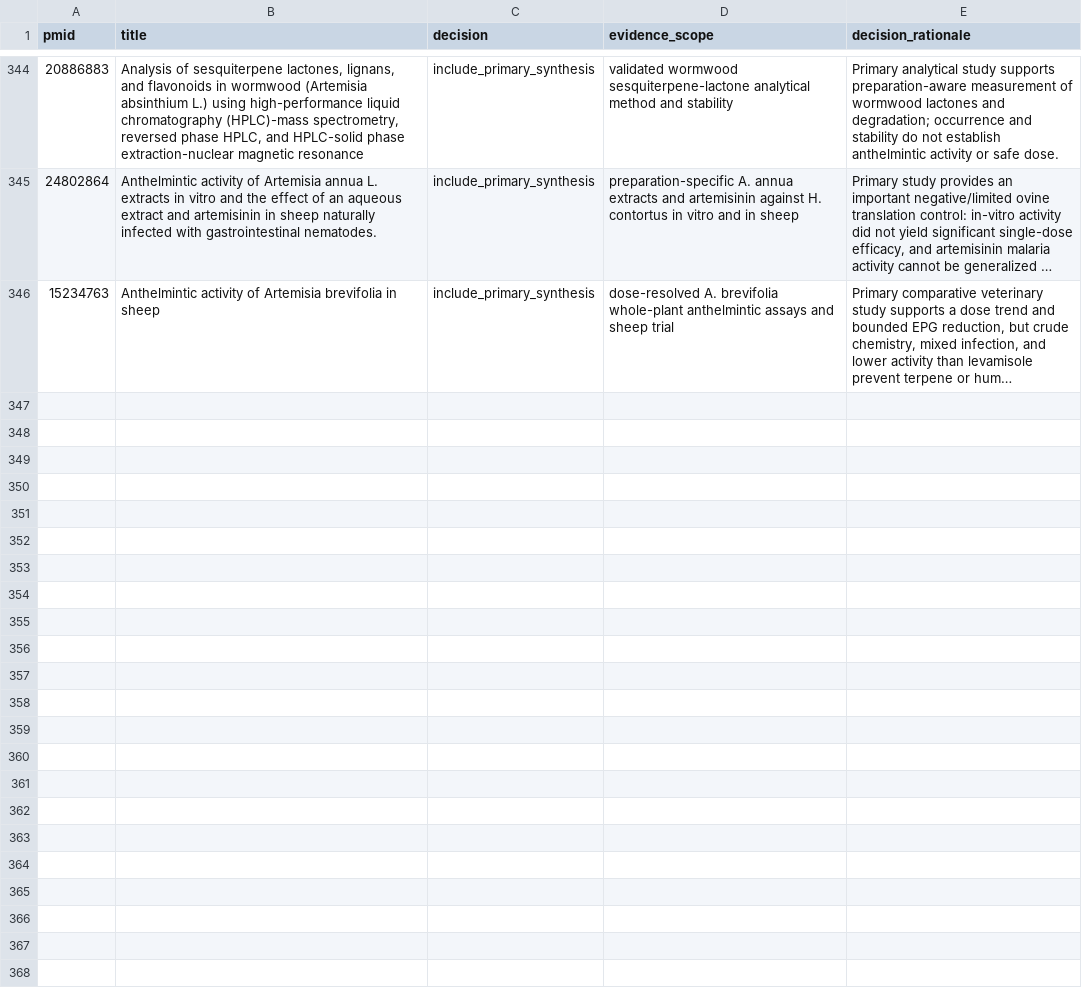
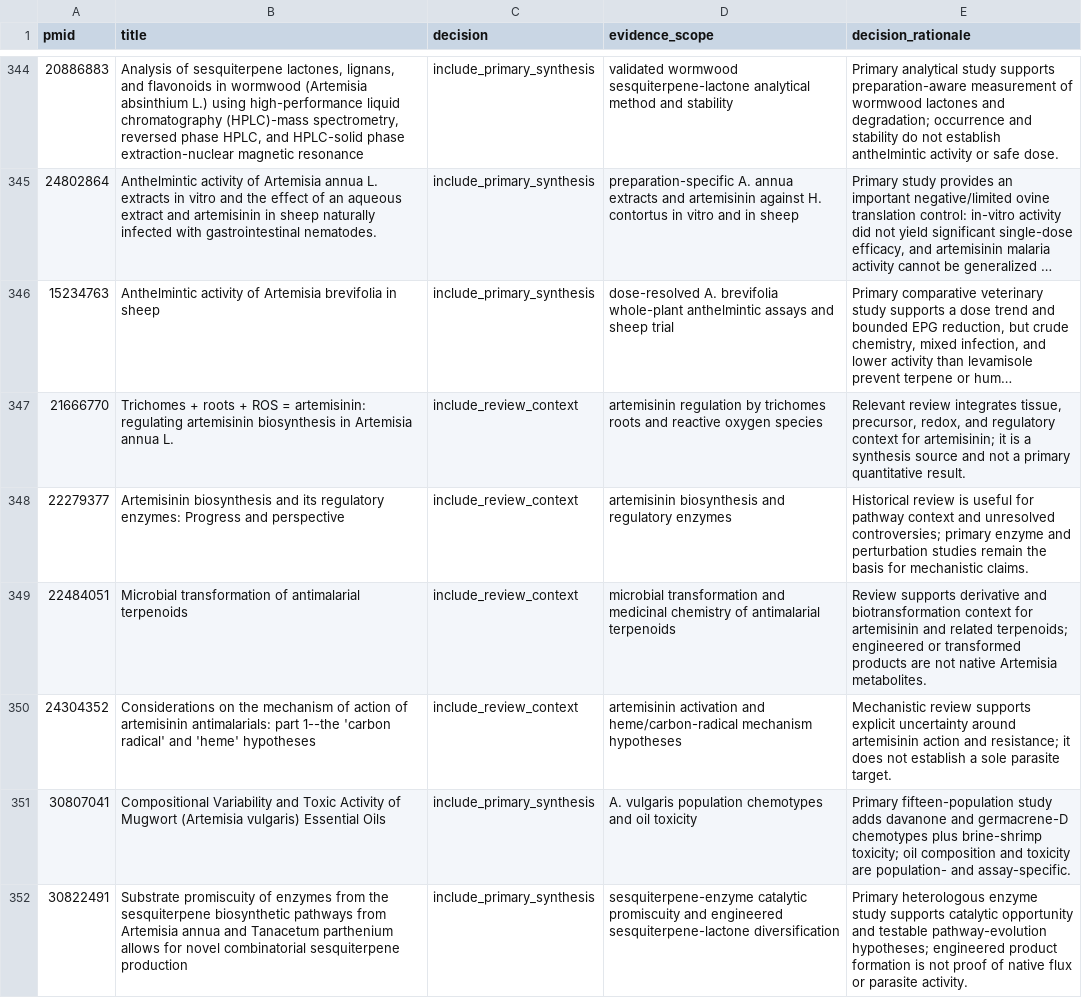
Before and after one commit to dcmcshan/artemisia, a CSV file: manuscript/manual-screening-decisions.csv, drawn as a sheet; only a part is shown, gaps mark what is left out; long unchanged cells end in …; the diff covers the shown part only; the diff names each change by its address in the sheet, - before the commit and + after, or states it on an @@ line.

```diff
--- a/manuscript/manual-screening-decisions.csv
+++ b/manuscript/manual-screening-decisions.csv
+row 347: 21666770 | Trichomes + roots + ROS = artemisinin: regulating artemisinin biosynthesis in Artemisia annua L. | include_review_context | artemisinin regulation by trichomes roots and reactive oxygen species | Relevant review integrates tissue, precursor, redox, and regulatory context for artemisinin; it is a synthesis source and not a primary quantitative result.
+row 348: 22279377 | Artemisinin biosynthesis and its regulatory enzymes: Progress and perspective | include_review_context | artemisinin biosynthesis and regulatory enzymes | Historical review is useful for pathway context and unresolved controversies; primary enzyme and perturbation studies remain the basis for mechanistic claims.
+row 349: 22484051 | Microbial transformation of antimalarial terpenoids | include_review_context | microbial transformation and medicinal chemistry of antimalarial terpenoids | Review supports derivative and biotransformation context for artemisinin and related terpenoids; engineered or transformed products are not native Artemisia metabolites.
+row 350: 24304352 | Considerations on the mechanism of action of artemisinin antimalarials: part 1--the 'carbon radical' and 'heme' hypotheses | include_review_context | artemisinin activation and heme/carbon-radical mechanism hypotheses | Mechanistic review supports explicit uncertainty around artemisinin action and resistance; it does not establish a sole parasite target.
+row 351: 30807041 | Compositional Variability and Toxic Activity of Mugwort (Artemisia vulgaris) Essential Oils | include_primary_synthesis | A. vulgaris population chemotypes and oil toxicity | Primary fifteen-population study adds davanone and germacrene-D chemotypes plus brine-shrimp toxicity; oil composition and toxicity are population- and assay-specific.
+row 352: 30822491 | Substrate promiscuity of enzymes from the sesquiterpene biosynthetic pathways from Artemisia annua and Tanacetum parthenium allows for novel combinatorial sesquiterpene production | include_primary_synthesis | sesquiterpene-enzyme catalytic promiscuity and engineered sesquiterpene-lactone diversification | Primary heterologous enzyme study supports catalytic opportunity and testable pathway-evolution hypotheses; engineered product formation is not proof of native flux or parasite activity.
```
Also changed, not shown: 6 added rows elsewhere in this file, manuscript/antiparasitic-evidence.csv, manuscript/evidence-matrix.csv, 10 other files.
